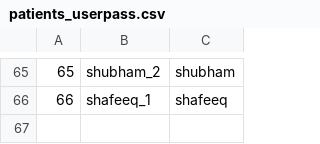
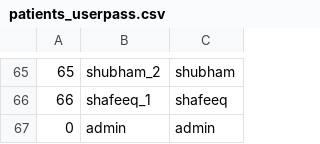
Before and after one commit to khare19yash/PMABS, a CSV file: ui/patients_userpass.csv, drawn as a sheet; only a part is shown, gaps mark what is left out; the diff names each change by its address in the sheet, - before the commit and + after, or states it on an @@ line.

```diff
--- a/ui/patients_userpass.csv
+++ b/ui/patients_userpass.csv
+row 67: 0 | admin | admin
```
Also changed, not shown: 2 other files.
